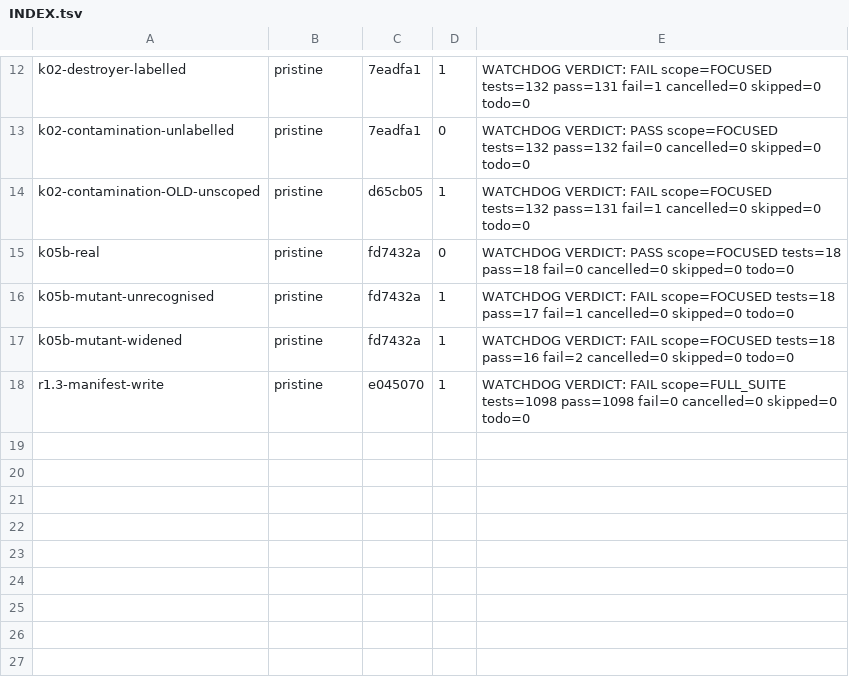
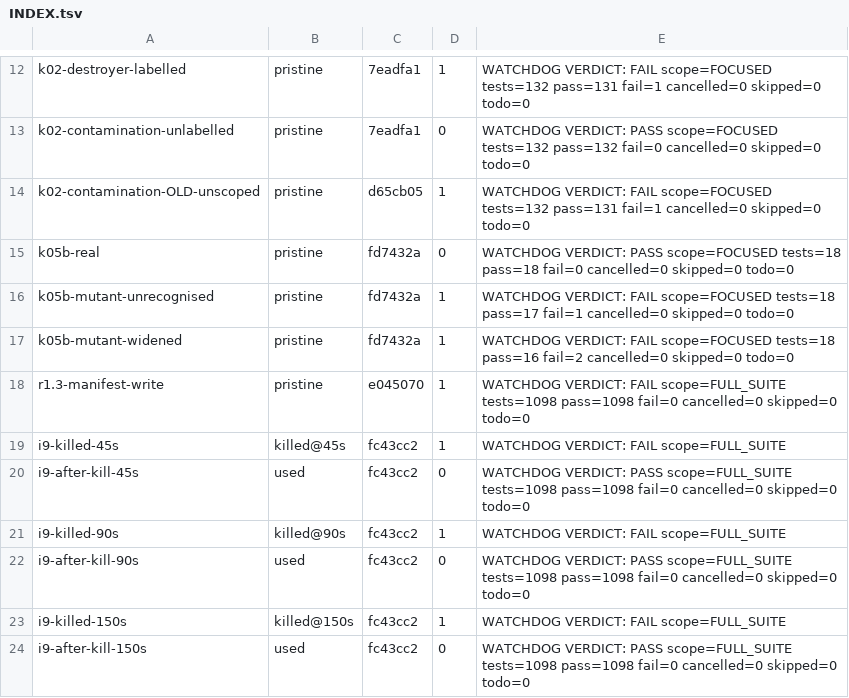
Before and after one commit to DarksiedCEO/aaliyah-core, a TSV file: aaliyah-w13-evidence/r1/runs/INDEX.tsv, drawn as a sheet; only a part is shown, gaps mark what is left out; the diff names each change by its address in the sheet, - before the commit and + after, or states it on an @@ line.

```diff
--- a/aaliyah-w13-evidence/r1/runs/INDEX.tsv
+++ b/aaliyah-w13-evidence/r1/runs/INDEX.tsv
+row 19: i9-killed-45s | killed@45s | fc43cc2 | 1 | WATCHDOG VERDICT: FAIL scope=FULL_SUITE
+row 20: i9-after-kill-45s | used | fc43cc2 | 0 | WATCHDOG VERDICT: PASS scope=FULL_SUITE tests=1098 pass=1098 fail=0 cancelled=0 skipped=0 todo=0
+row 21: i9-killed-90s | killed@90s | fc43cc2 | 1 | WATCHDOG VERDICT: FAIL scope=FULL_SUITE
+row 22: i9-after-kill-90s | used | fc43cc2 | 0 | WATCHDOG VERDICT: PASS scope=FULL_SUITE tests=1098 pass=1098 fail=0 cancelled=0 skipped=0 todo=0
+row 23: i9-killed-150s | killed@150s | fc43cc2 | 1 | WATCHDOG VERDICT: FAIL scope=FULL_SUITE
+row 24: i9-after-kill-150s | used | fc43cc2 | 0 | WATCHDOG VERDICT: PASS scope=FULL_SUITE tests=1098 pass=1098 fail=0 cancelled=0 skipped=0 todo=0
```
Also changed, not shown: 21 other files.
